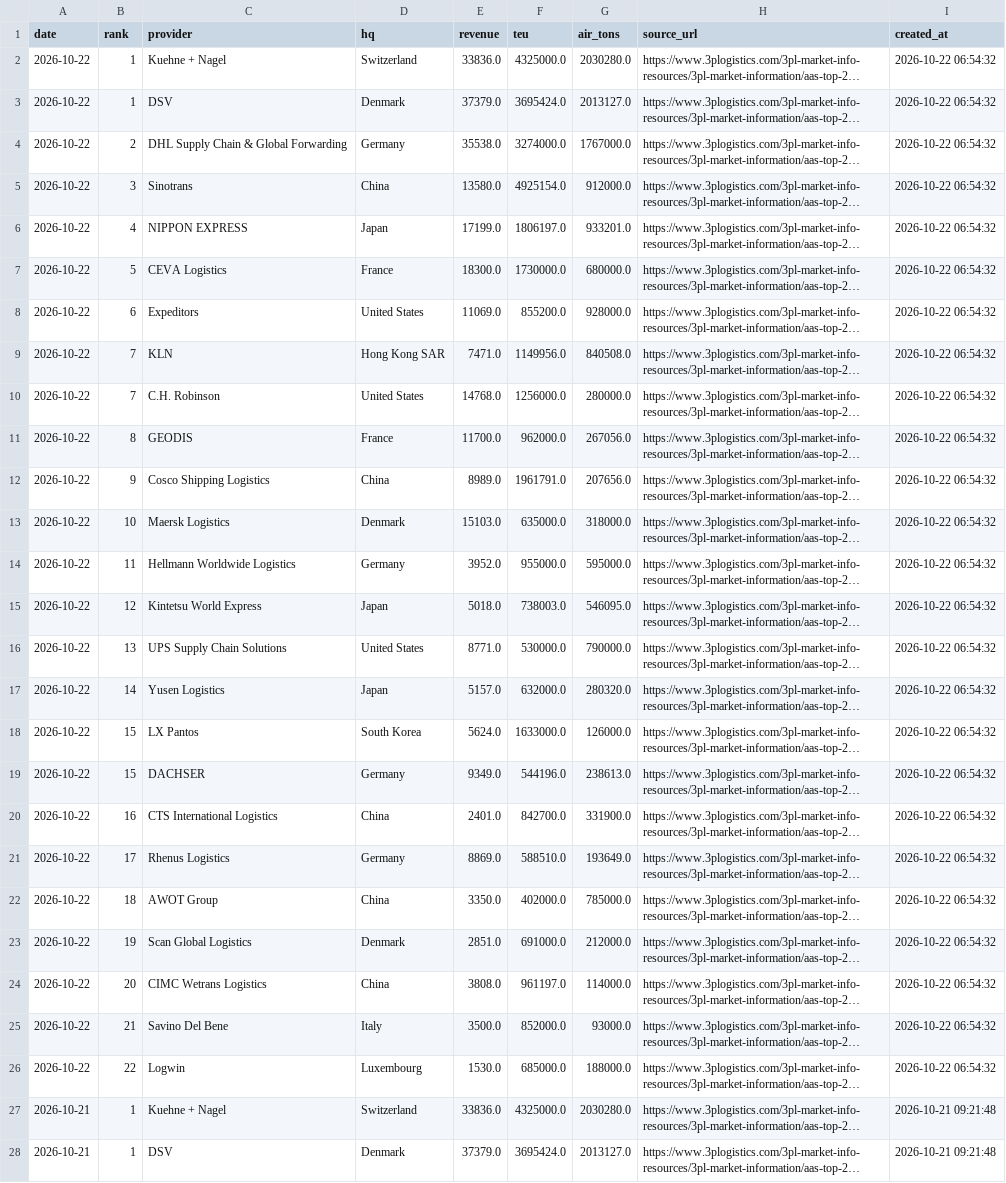
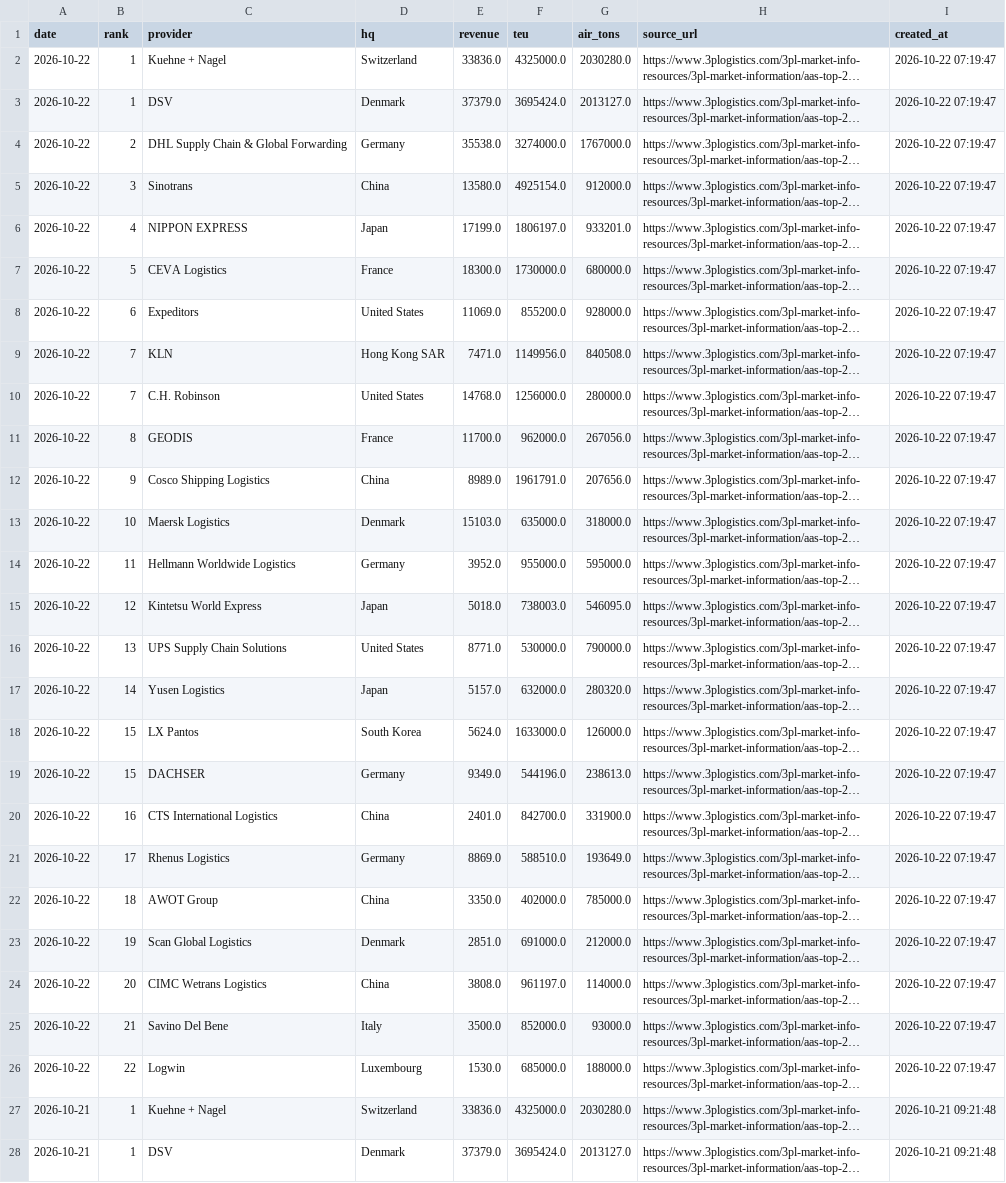
Before and after one commit to JamesJang-GU/MI, a CSV file: Forwarder/freight_forwarders_history.csv, drawn as a sheet; only a part is shown; long unchanged cells end in …; the diff names each change by its address in the sheet, - before the commit and + after, or states it on an @@ line.

```diff
--- a/Forwarder/freight_forwarders_history.csv
+++ b/Forwarder/freight_forwarders_history.csv
-I2:I26 (created_at): 2026-10-22 06:54:32
+I2:I26 (created_at): 2026-10-22 07:19:47
```
Also changed, not shown: 12 other files.
